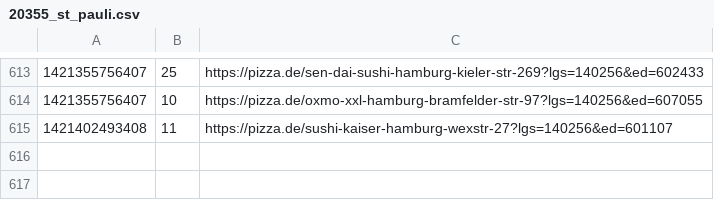
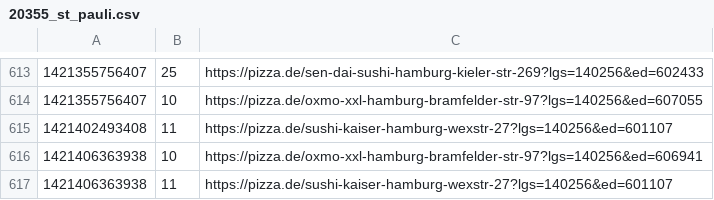
Before and after one commit to pizzadealer/pizzadealer.github.io, a CSV file: data/20355_st_pauli.csv, drawn as a sheet; only a part is shown, gaps mark what is left out.

```diff
--- a/data/20355_st_pauli.csv
+++ b/data/20355_st_pauli.csv
@@ -615 +615,3 @@
 1421402493408,11,https://pizza.de/sushi-kaiser-hamburg-wexstr-27?lgs=140256&ed=601107
+1421406363938,10,https://pizza.de/oxmo-xxl-hamburg-bramfelder-str-97?lgs=140256&ed=606941
+1421406363938,11,https://pizza.de/sushi-kaiser-hamburg-wexstr-27?lgs=140256&ed=601107
```
Also changed, not shown: data/20539_rothenburgsort.csv, 1 other file.
